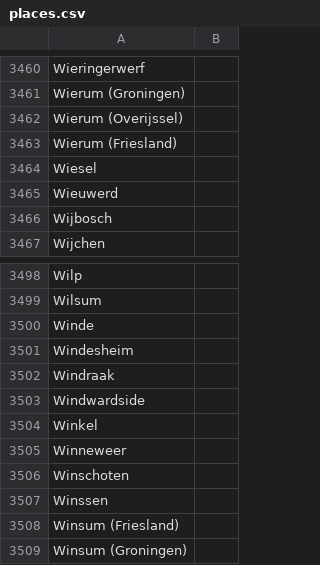
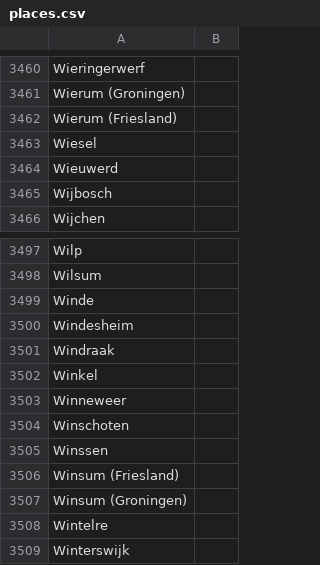
Before and after one commit to Jilbo0/NetherlandsMapQuiz, a CSV file: backend/src/main/resources/places.csv, drawn as a sheet; only a part is shown, gaps mark what is left out; the shorter side is filled out with more unchanged rows.

```diff
--- a/backend/src/main/resources/places.csv
+++ b/backend/src/main/resources/places.csv
@@ -3461,3 +3461,2 @@ Wieringerwerf
 Wierum (Groningen)
-Wierum (Overijssel)
 Wierum (Friesland)
@@ -3502,3 +3501,2 @@ Windesheim
 Windraak
-Windwardside
 Winkel
```
Also changed, not shown: 2 other files.
